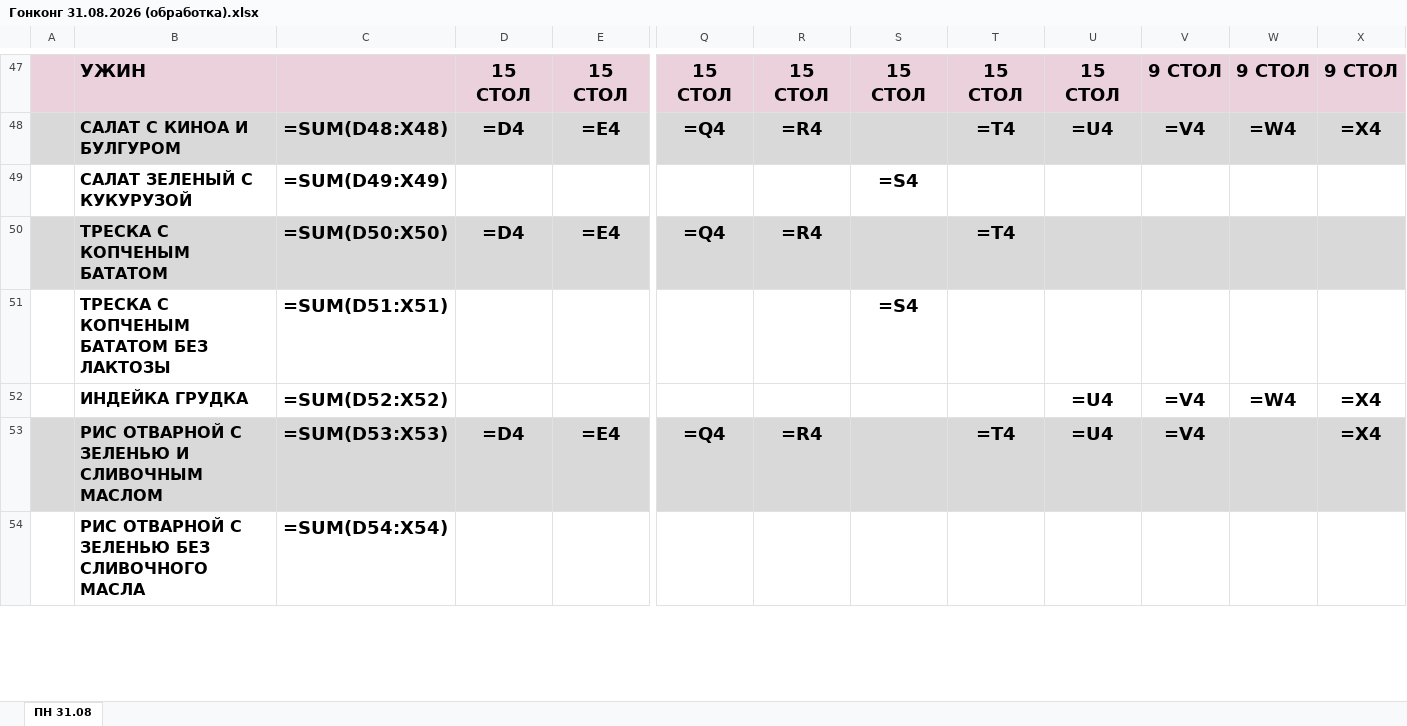
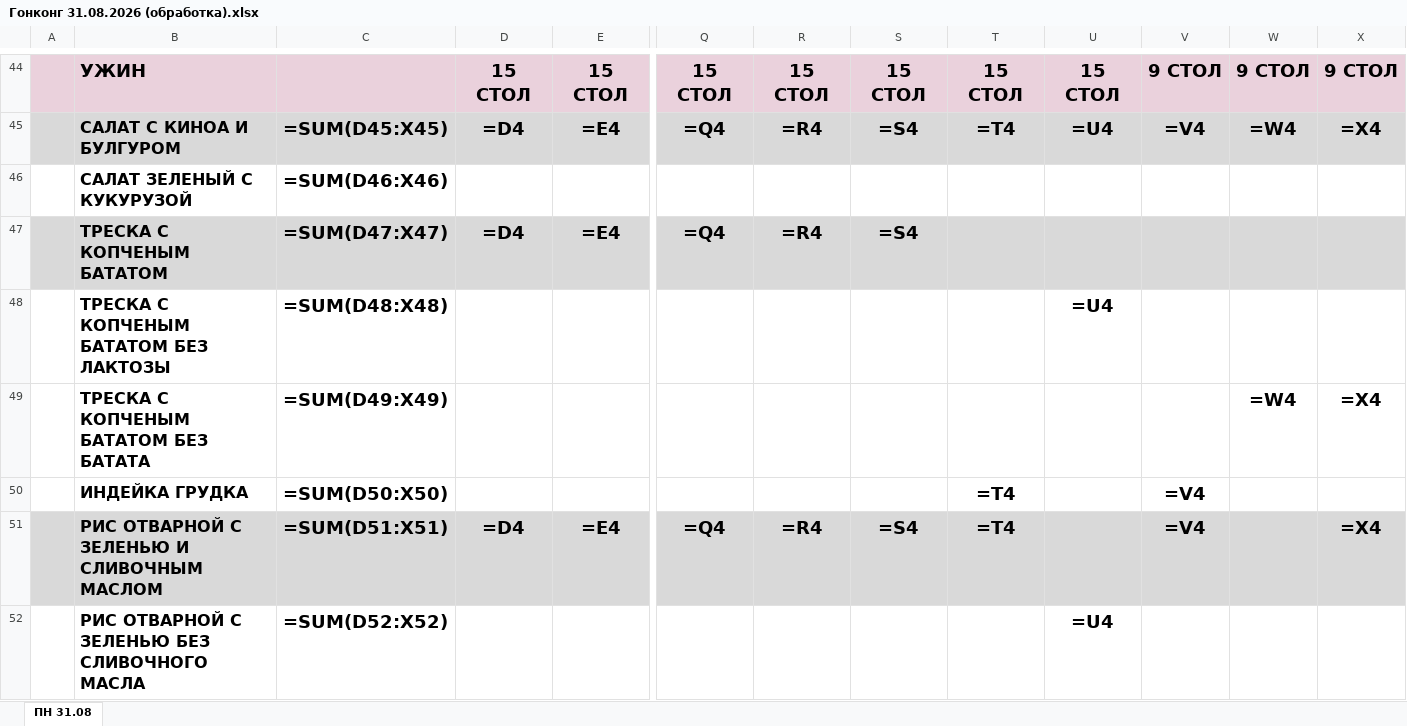
Before and after one commit to zakhsergey7-pixel/11, an Excel workbook: output/Гонконг 31.08.2026 (обработка).xlsx, sheet ПН 31.08, drawn as a sheet; only a part is shown, gaps mark what is left out; values as stored, in another font and other column widths than the file's, no borders; formulas without a stored value are shown as written; addresses are those after the commit; rows hold the shown columns only; the diff covers the shown part only; the diff names each change by its address in the sheet, - before the commit and + after, or states it on an @@ line.

```diff
--- a/output/Гонконг 31.08.2026 (обработка).xlsx (sheet ПН 31.08)
+++ b/output/Гонконг 31.08.2026 (обработка).xlsx (sheet ПН 31.08)
-C45: =SUM(D48:X48)
+C45: =SUM(D45:X45)
-S45: (empty)
+S45: =S4
-C46: =SUM(D49:X49)
+C46: =SUM(D46:X46)
-S46: =S4
+S46: (empty)
-C47: =SUM(D50:X50)
+C47: =SUM(D47:X47)
-S47: (empty)
+S47: =S4
-T47: =T4
+T47: (empty)
-C48: =SUM(D51:X51)
+C48: =SUM(D48:X48)
-S48: =S4
+S48: (empty)
-U48: (empty)
+U48: =U4
+row 49:  | ТРЕСКА С КОПЧЕНЫМ БАТАТОМ БЕЗ БАТАТА | =SUM(D49:X49) |  |  |  |  |  |  |  |  | =W4 | =X4
-C50: =SUM(D52:X52)
+C50: =SUM(D50:X50)
-T50: (empty)
+T50: =T4
-U50:U51: =U4
+U50:U51: (empty)
-W50: =W4
+W50: (empty)
-X50: =X4
+X50: (empty)
-C51: =SUM(D53:X53)
+C51: =SUM(D51:X51)
-S51: (empty)
+S51: =S4
-C52: =SUM(D54:X54)
+C52: =SUM(D52:X52)
-U52: (empty)
+U52: =U4
```
Also changed, not shown: 2 added rows, 6 removed rows and 69 edited cells elsewhere in this sheet, 2 other files.
